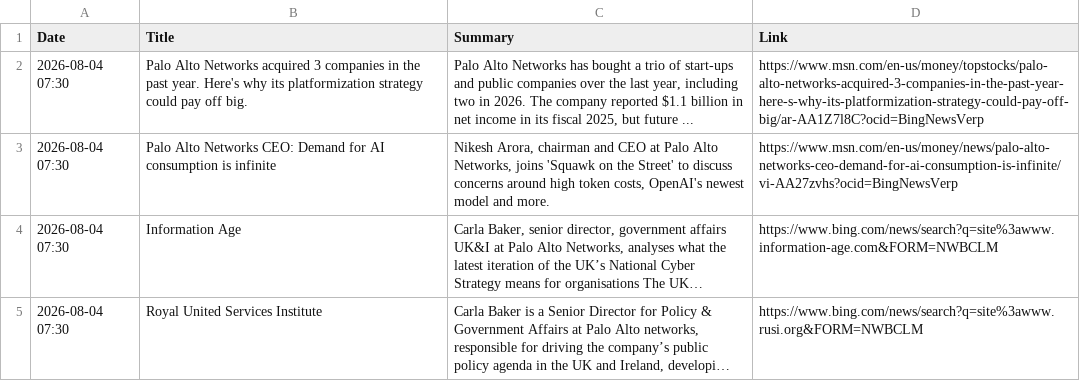
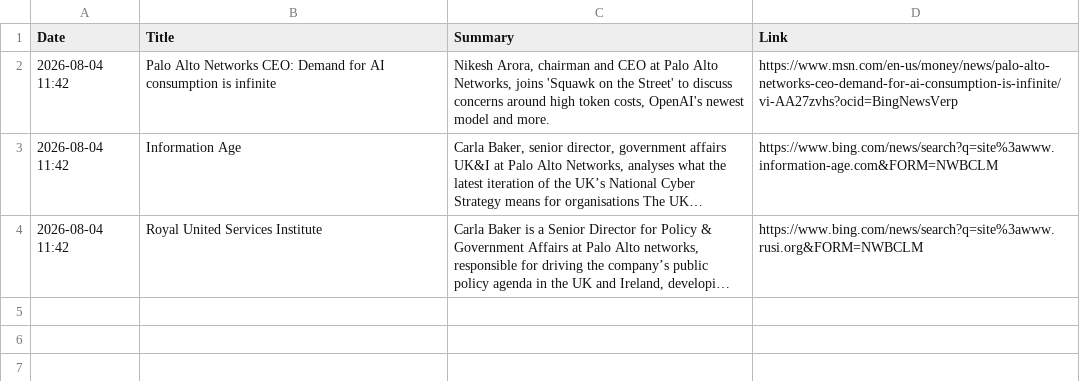
Before and after one commit to ashnaHPR/HPRxPANW-UK-tracker, a CSV file: summaries/weekly/summary.csv, drawn as a sheet; long unchanged cells end in …; removed rows and columns are numbered as before the commit, all else as after; the diff names each change by its address in the sheet, - before the commit and + after, or states it on an @@ line.

```diff
--- a/summaries/weekly/summary.csv
+++ b/summaries/weekly/summary.csv
-row 2: 2026-08-04 07:30 | Palo Alto Networks acquired 3 companies in the past year. Here's why its platformization strategy could pay off big. | Palo Alto Networks has bought a trio of start-ups and public companies over the last year, including two in 2026. The company reported $1.1 billion in net income in its fiscal 2025, but future ... | https://www.msn.com/en-us/money/topstocks/palo-alto-networks-acquired-3-companies-in-the-past-year-here-s-why-its-platformization-strategy-could-pay-off-big/ar-AA1Z7l8C?ocid=BingNewsVerp
-A2:A4 (Date): 2026-08-04 07:30
+A2:A4 (Date): 2026-08-04 11:42
```
Also changed, not shown: 1 other file.
